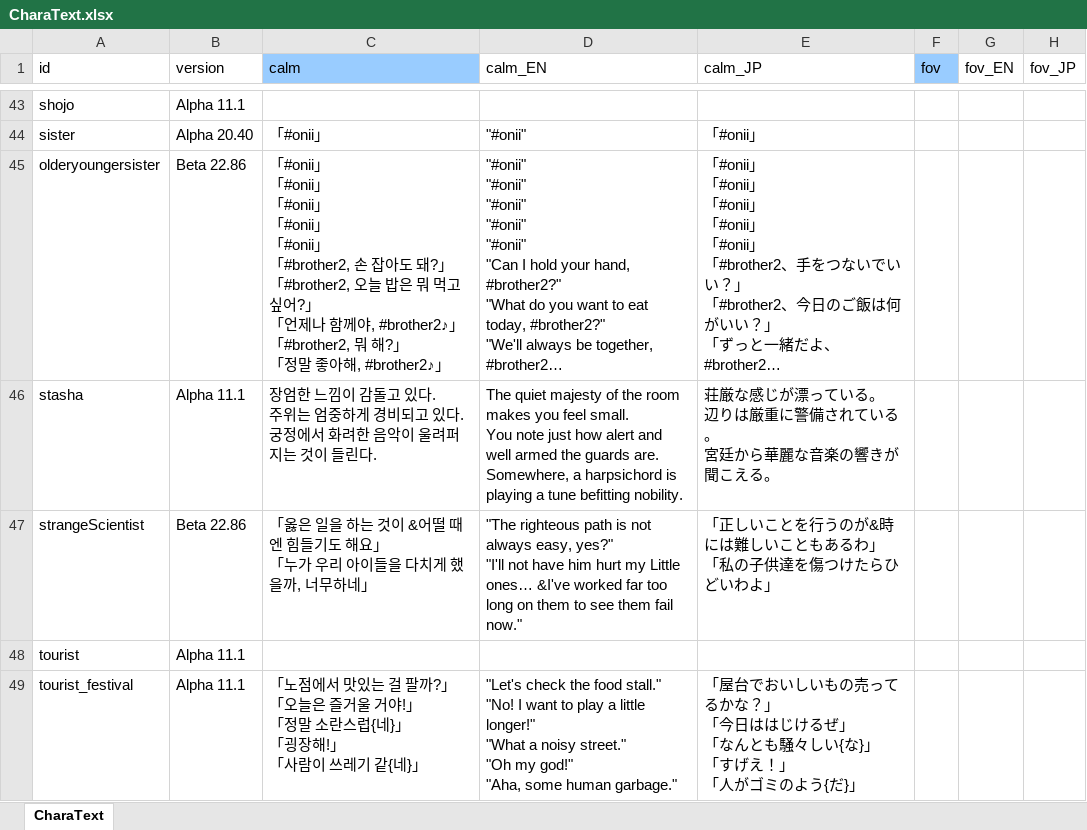
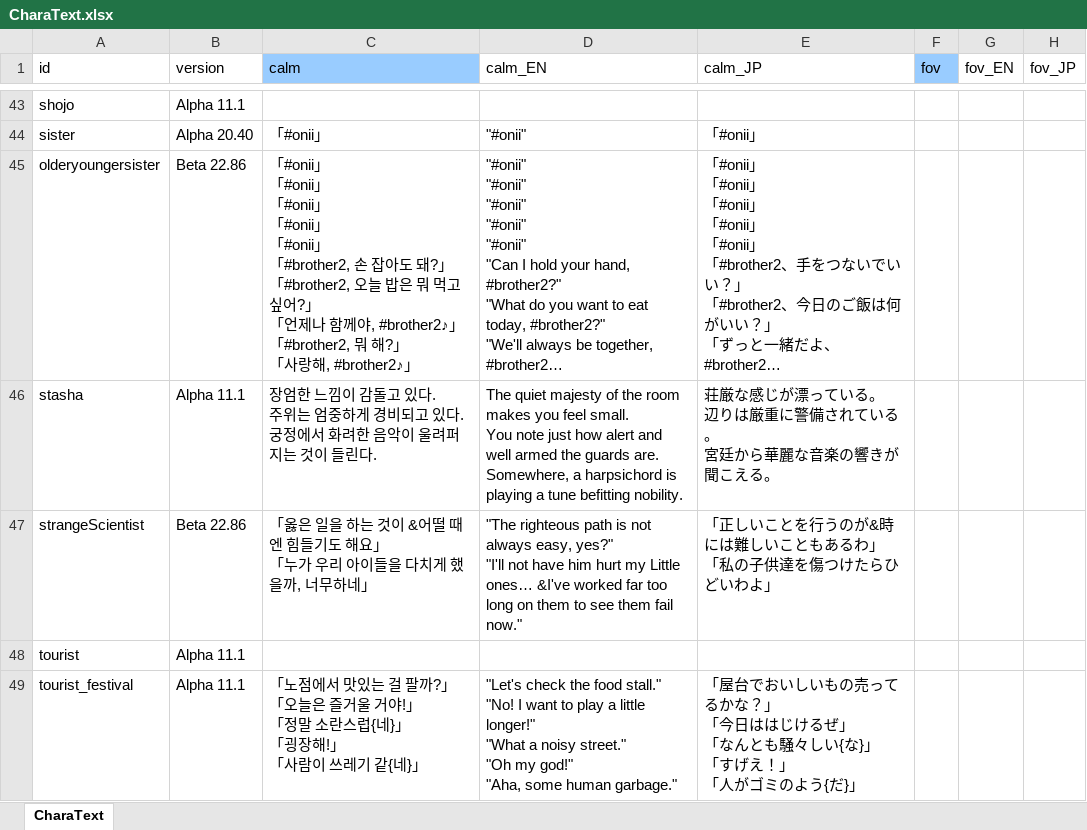
Before and after one commit to cinornu/Elin_KR, an Excel workbook: Mod_Korean/Lang/KR/Game/CharaText.xlsx, sheet CharaText, drawn as a sheet; only a part is shown, gaps mark what is left out; long unchanged cells end in …; values as stored, in another font and other column widths than the file's, no borders; charts and pictures not drawn; ↵ is a line break in a cell; the diff covers the shown part only; the diff names each change by its address in the sheet, - before the commit and + after, or states it on an @@ line.

```diff
--- a/Mod_Korean/Lang/KR/Game/CharaText.xlsx (sheet CharaText)
+++ b/Mod_Korean/Lang/KR/Game/CharaText.xlsx (sheet CharaText)
-C45 (calm): …?」 ↵ 「정말 좋아해, #brother2♪」
+C45 (calm): …?」 ↵ 「사랑해, #brother2♪」
```
Also changed, not shown: 6 edited cells elsewhere in this sheet, charts or pictures, Mod_Korean/Lang/KR/Game/General.xlsx, Mod_Korean/Lang/KR/Game/Stat.xlsx.
